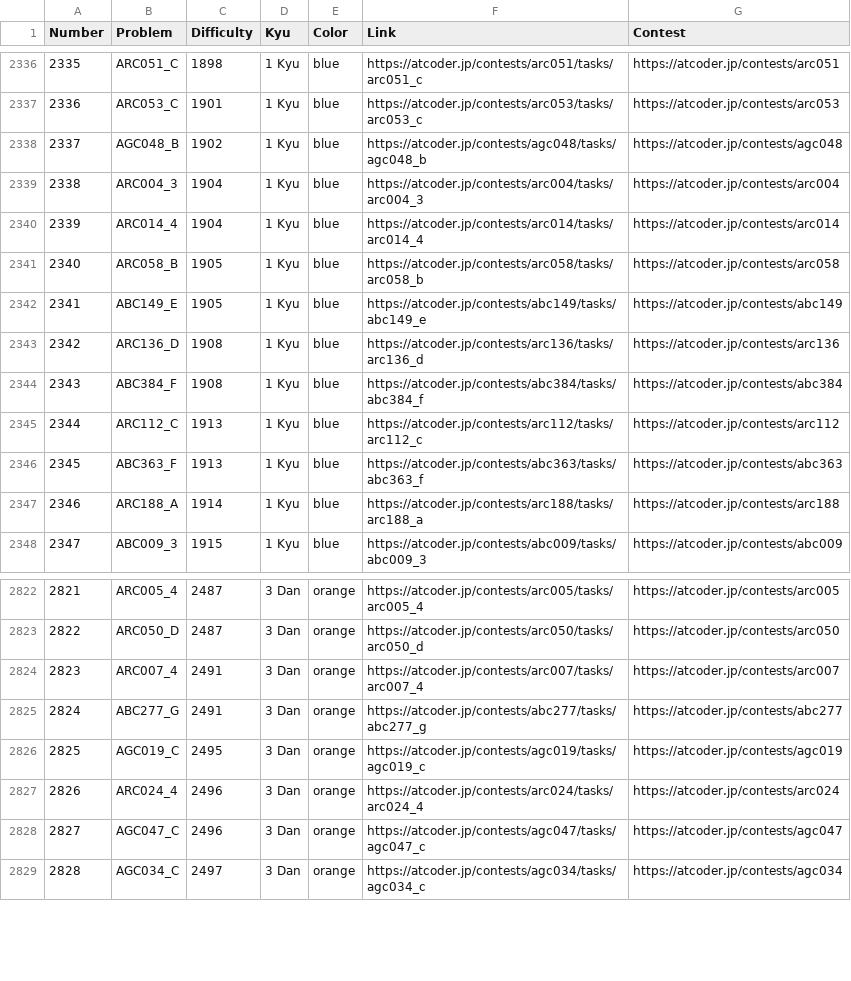
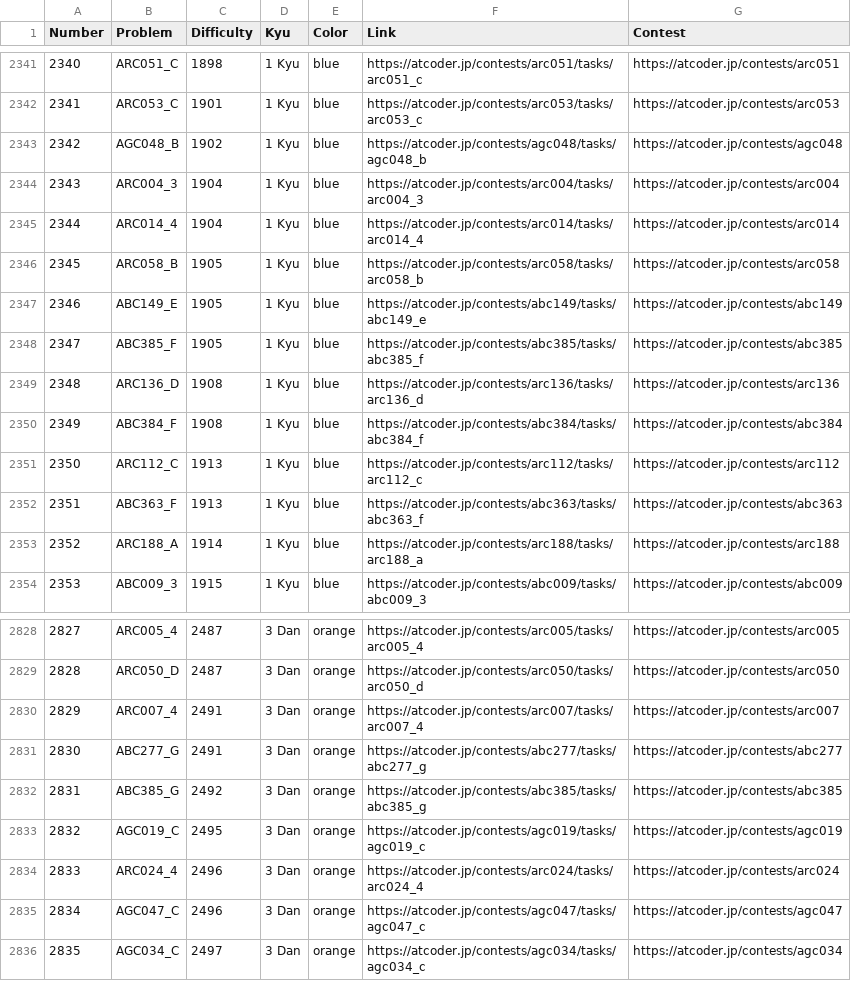
Before and after one commit to ika9810/Atcoder-Daily-Contests, a CSV file: Problem_List.csv, drawn as a sheet; only a part is shown, gaps mark what is left out; the diff covers the shown part only; the diff names each change by its address in the sheet, - before the commit and + after, or states it on an @@ line.

Commit message:
⚙️[Daliy]Today's Daliy Atcoder Contest(ABC, ARC, AGC)

```diff
--- a/Problem_List.csv
+++ b/Problem_List.csv
@@ column A (Number) renumbered from row 162 down @@
+row 2348: 2347 | ABC385_F | 1905 | 1 Kyu | blue | https://atcoder.jp/contests/abc385/tasks/abc385_f | https://atcoder.jp/contests/abc385
+row 2832: 2831 | ABC385_G | 2492 | 3 Dan | orange | https://atcoder.jp/contests/abc385/tasks/abc385_g | https://atcoder.jp/contests/abc385
```
Also changed, not shown: 5 added rows elsewhere in this file, 4 other files.
